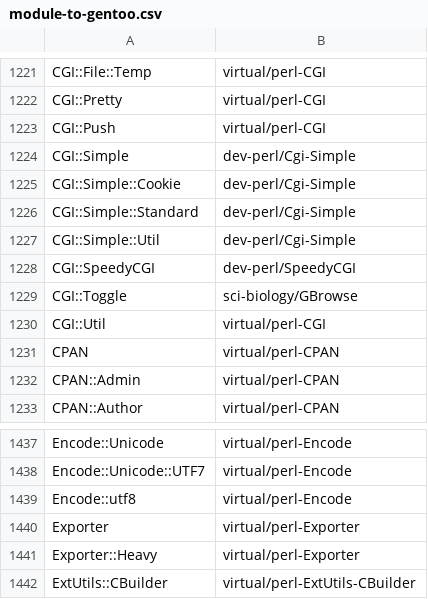
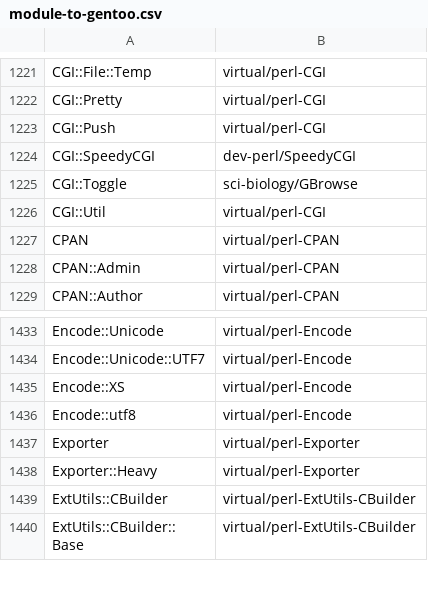
Before and after one commit to kentnl/Gentoo-Util-VirtualDepend, a CSV file: share/module-to-gentoo.csv, drawn as a sheet; only a part is shown, gaps mark what is left out; the shorter side is filled out with more unchanged rows.

```diff
--- a/share/module-to-gentoo.csv
+++ b/share/module-to-gentoo.csv
@@ -1223,6 +1223,2 @@ CGI::Pretty,virtual/perl-CGI
 CGI::Push,virtual/perl-CGI
-CGI::Simple,dev-perl/Cgi-Simple
-CGI::Simple::Cookie,dev-perl/Cgi-Simple
-CGI::Simple::Standard,dev-perl/Cgi-Simple
-CGI::Simple::Util,dev-perl/Cgi-Simple
 CGI::SpeedyCGI,dev-perl/SpeedyCGI
@@ -1438,2 +1434,3 @@ Encode::Unicode,virtual/perl-Encode
 Encode::Unicode::UTF7,virtual/perl-Encode
+Encode::XS,virtual/perl-Encode
 Encode::utf8,virtual/perl-Encode
```
Also changed, not shown: 6 other files.
